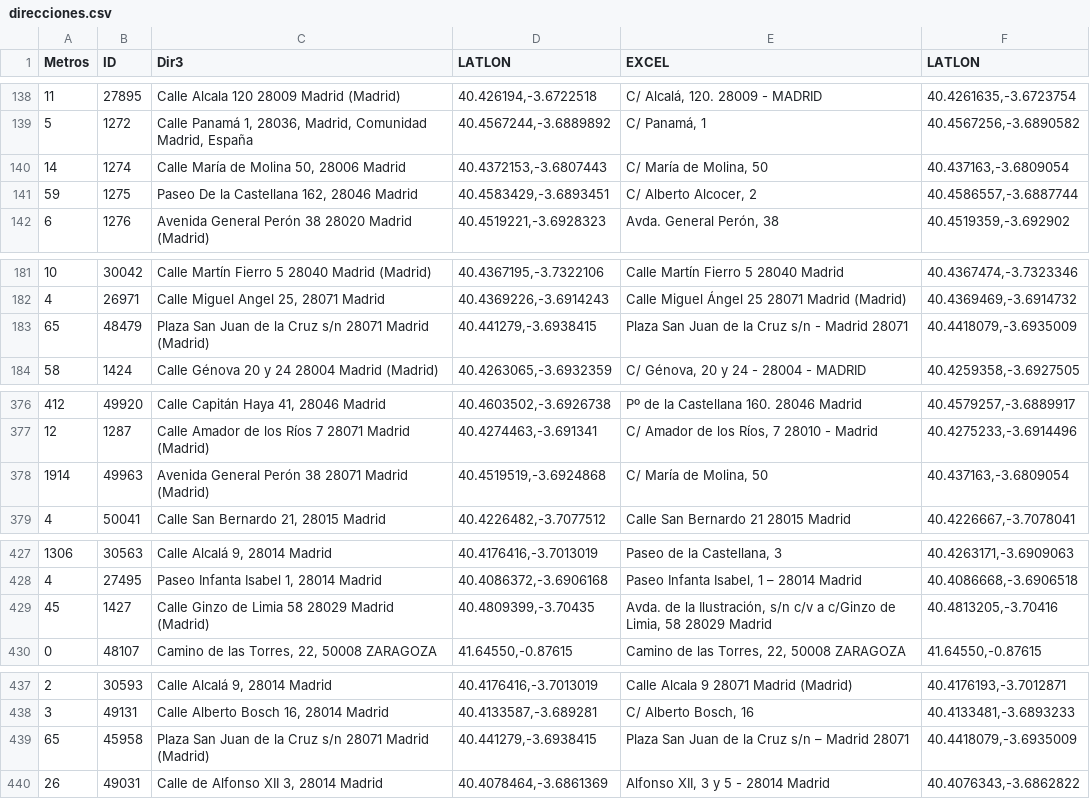
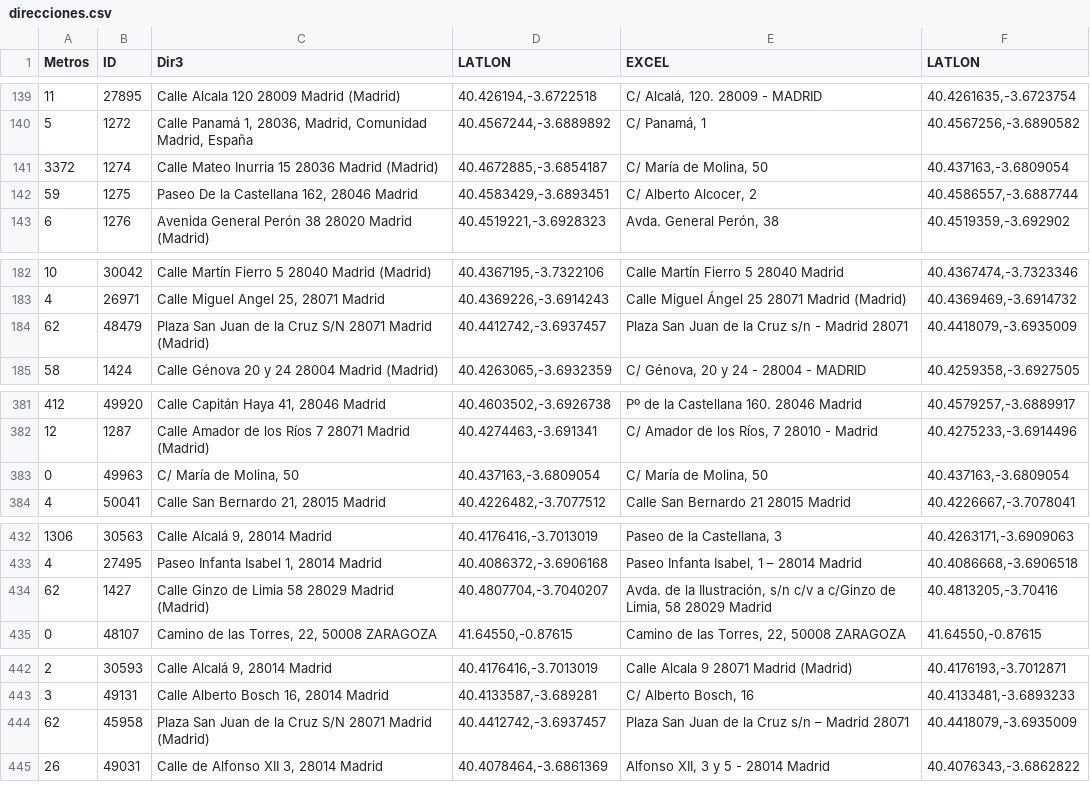
Before and after one commit to s-nt-s/TAI-Madrid, a CSV file: debug/direcciones.csv, drawn as a sheet; only a part is shown, gaps mark what is left out; the diff covers the shown part only.

```diff
--- a/debug/direcciones.csv
+++ b/debug/direcciones.csv
@@ -139,3 +140,3 @@ Metros	ID	Dir3	LATLON	EXCEL	LATLON
 5	1272	Calle Panamá 1, 28036, Madrid, Comunidad Madrid, España	40.4567244,-3.6889892	C/ Panamá, 1	40.4567256,-3.6890582
-14	1274	Calle María de Molina 50, 28006 Madrid	40.4372153,-3.6807443	C/ María de Molina, 50	40.437163,-3.6809054
+3372	1274	Calle Mateo Inurria 15 28036 Madrid (Madrid)	40.4672885,-3.6854187	C/ María de Molina, 50	40.437163,-3.6809054
 59	1275	Paseo De la Castellana 162, 28046 Madrid	40.4583429,-3.6893451	C/ Alberto Alcocer, 2	40.4586557,-3.6887744
@@ -182,3 +183,3 @@ Metros	ID	Dir3	LATLON	EXCEL	LATLON
 4	26971	Calle Miguel Angel 25, 28071 Madrid	40.4369226,-3.6914243	Calle Miguel Ángel 25 28071 Madrid (Madrid)	40.4369469,-3.6914732
-65	48479	Plaza San Juan de la Cruz s/n 28071 Madrid (Madrid)	40.441279,-3.6938415	Plaza San Juan de la Cruz s/n - Madrid 28071	40.4418079,-3.6935009
+62	48479	Plaza San Juan de la Cruz S/N 28071 Madrid (Madrid)	40.4412742,-3.6937457	Plaza San Juan de la Cruz s/n - Madrid 28071	40.4418079,-3.6935009
 58	1424	Calle Génova 20 y 24 28004 Madrid (Madrid)	40.4263065,-3.6932359	C/ Génova, 20 y 24 - 28004 - MADRID	40.4259358,-3.6927505
@@ -377,3 +382,3 @@ Metros	ID	Dir3	LATLON	EXCEL	LATLON
 12	1287	Calle Amador de los Ríos 7 28071 Madrid (Madrid)	40.4274463,-3.691341	C/ Amador de los Ríos, 7 28010 - Madrid	40.4275233,-3.6914496
-1914	49963	Avenida General Perón 38 28071 Madrid (Madrid)	40.4519519,-3.6924868	C/ María de Molina, 50	40.437163,-3.6809054
+0	49963	C/ María de Molina, 50	40.437163,-3.6809054	C/ María de Molina, 50	40.437163,-3.6809054
 4	50041	Calle San Bernardo 21, 28015 Madrid	40.4226482,-3.7077512	Calle San Bernardo 21 28015 Madrid	40.4226667,-3.7078041
@@ -428,3 +433,3 @@ Metros	ID	Dir3	LATLON	EXCEL	LATLON
 4	27495	Paseo Infanta Isabel 1, 28014 Madrid	40.4086372,-3.6906168	Paseo Infanta Isabel, 1 – 28014 Madrid	40.4086668,-3.6906518
-45	1427	Calle Ginzo de Limia 58 28029 Madrid (Madrid)	40.4809399,-3.70435	Avda. de la Ilustración, s/n c/v a c/Ginzo de Limia, 58 28029 Madrid	40.4813205,-3.70416
+62	1427	Calle Ginzo de Limia 58 28029 Madrid (Madrid)	40.4807704,-3.7040207	Avda. de la Ilustración, s/n c/v a c/Ginzo de Limia, 58 28029 Madrid	40.4813205,-3.70416
 0	48107	Camino de las Torres, 22, 50008 ZARAGOZA	41.64550,-0.87615	Camino de las Torres, 22, 50008 ZARAGOZA	41.64550,-0.87615
@@ -438,3 +443,3 @@ Metros	ID	Dir3	LATLON	EXCEL	LATLON
 3	49131	Calle Alberto Bosch 16, 28014 Madrid	40.4133587,-3.689281	C/ Alberto Bosch, 16	40.4133481,-3.6893233
-65	45958	Plaza San Juan de la Cruz s/n 28071 Madrid (Madrid)	40.441279,-3.6938415	Plaza San Juan de la Cruz s/n – Madrid 28071	40.4418079,-3.6935009
+62	45958	Plaza San Juan de la Cruz S/N 28071 Madrid (Madrid)	40.4412742,-3.6937457	Plaza San Juan de la Cruz s/n – Madrid 28071	40.4418079,-3.6935009
 26	49031	Calle de Alfonso XII 3, 28014 Madrid	40.4078464,-3.6861369	Alfonso XII, 3 y 5 - 28014 Madrid	40.4076343,-3.6862822
```
Also changed, not shown: 5 added rows, 4 moved rows and 27 edited cells elsewhere in this file, 12 other files.
